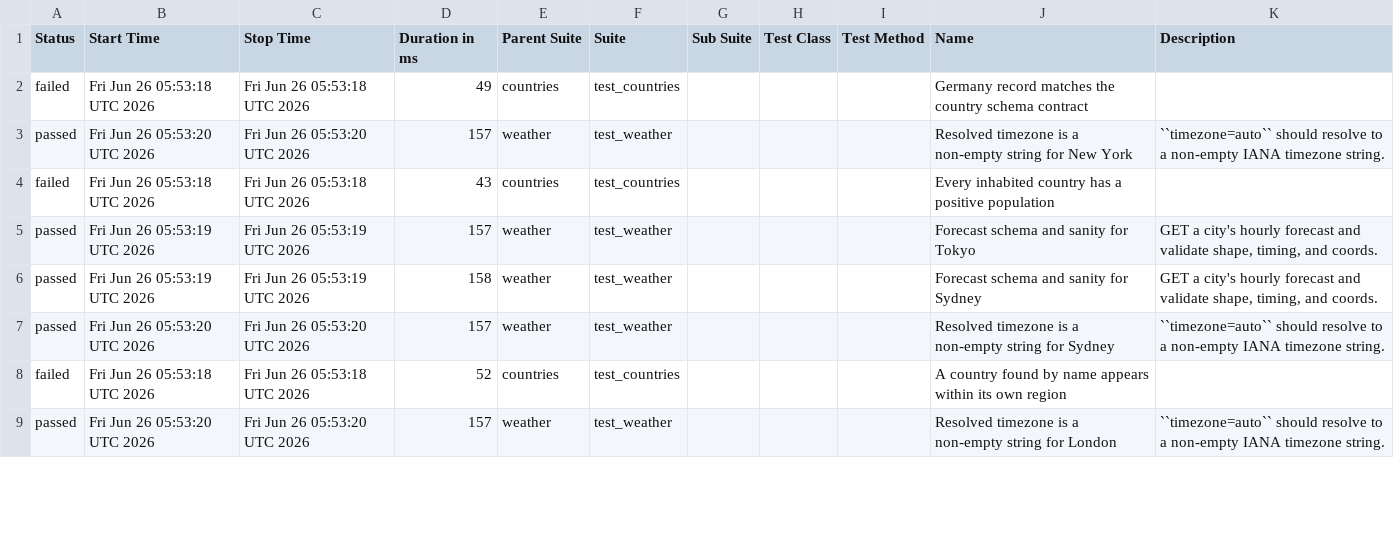
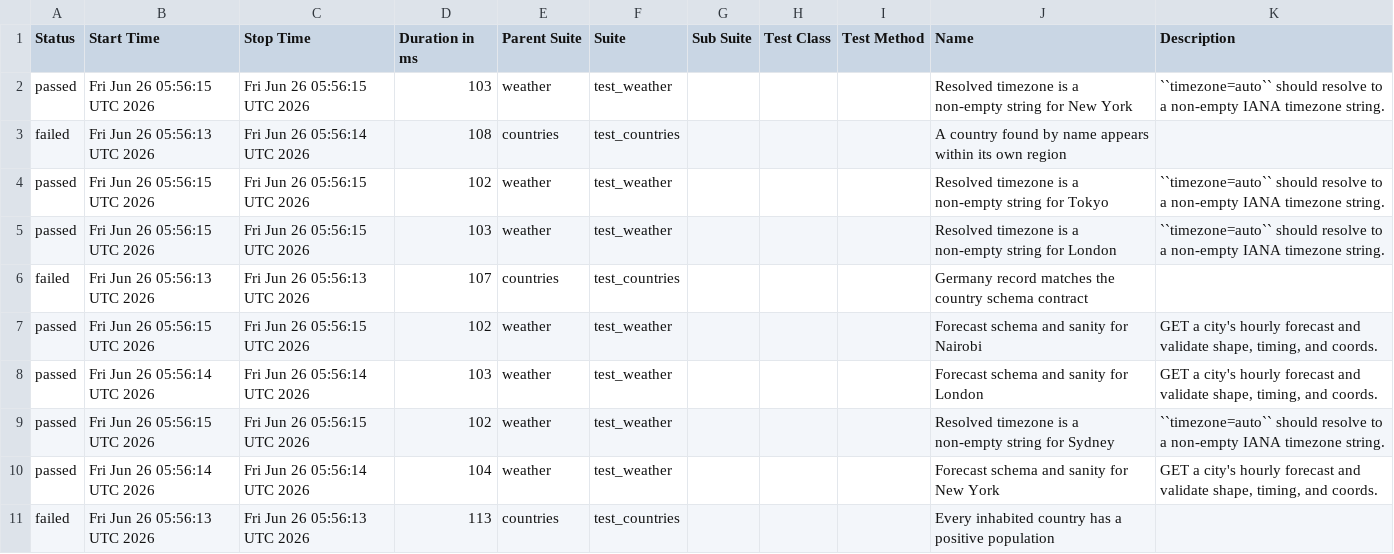
Before and after one commit to FiveFang/api-validator, a CSV file: data/suites.csv, drawn as a sheet; only a part is shown; the diff covers the shown part only.

```diff
--- a/data/suites.csv
+++ b/data/suites.csv
@@ -1,9 +1,11 @@
 "Status","Start Time","Stop Time","Duration in ms","Parent Suite","Suite","Sub Suite","Test Class","Test Method","Name","Description"
-"failed","Fri Jun 26 05:53:18 UTC 2026","Fri Jun 26 05:53:18 UTC 2026","49","countries","test_countries","","","","Germany record matches the country schema contract",""
-"passed","Fri Jun 26 05:53:20 UTC 2026","Fri Jun 26 05:53:20 UTC 2026","157","weather","test_weather","","","","Resolved timezone is a non-empty string for New York","``timezone=auto`` should resolve to a non-empty IANA timezone string."
-"failed","Fri Jun 26 05:53:18 UTC 2026","Fri Jun 26 05:53:18 UTC 2026","43","countries","test_countries","","","","Every inhabited country has a positive population",""
-"passed","Fri Jun 26 05:53:19 UTC 2026","Fri Jun 26 05:53:19 UTC 2026","157","weather","test_weather","","","","Forecast schema and sanity for Tokyo","GET a city's hourly forecast and validate shape, timing, and coords."
-"passed","Fri Jun 26 05:53:19 UTC 2026","Fri Jun 26 05:53:19 UTC 2026","158","weather","test_weather","","","","Forecast schema and sanity for Sydney","GET a city's hourly forecast and validate shape, timing, and coords."
-"passed","Fri Jun 26 05:53:20 UTC 2026","Fri Jun 26 05:53:20 UTC 2026","157","weather","test_weather","","","","Resolved timezone is a non-empty string for Sydney","``timezone=auto`` should resolve to a non-empty IANA timezone string."
-"failed","Fri Jun 26 05:53:18 UTC 2026","Fri Jun 26 05:53:18 UTC 2026","52","countries","test_countries","","","","A country found by name appears within its own region",""
-"passed","Fri Jun 26 05:53:20 UTC 2026","Fri Jun 26 05:53:20 UTC 2026","157","weather","test_weather","","","","Resolved timezone is a non-empty string for London","``timezone=auto`` should resolve to a non-empty IANA timezone string."
+"passed","Fri Jun 26 05:56:15 UTC 2026","Fri Jun 26 05:56:15 UTC 2026","103","weather","test_weather","","","","Resolved timezone is a non-empty string for New York","``timezone=auto`` should resolve to a non-empty IANA timezone string."
+"failed","Fri Jun 26 05:56:13 UTC 2026","Fri Jun 26 05:56:14 UTC 2026","108","countries","test_countries","","","","A country found by name appears within its own region",""
+"passed","Fri Jun 26 05:56:15 UTC 2026","Fri Jun 26 05:56:15 UTC 2026","102","weather","test_weather","","","","Resolved timezone is a non-empty string for Tokyo","``timezone=auto`` should resolve to a non-empty IANA timezone string."
+"passed","Fri Jun 26 05:56:15 UTC 2026","Fri Jun 26 05:56:15 UTC 2026","103","weather","test_weather","","","","Resolved timezone is a non-empty string for London","``timezone=auto`` should resolve to a non-empty IANA timezone string."
+"failed","Fri Jun 26 05:56:13 UTC 2026","Fri Jun 26 05:56:13 UTC 2026","107","countries","test_countries","","","","Germany record matches the country schema contract",""
+"passed","Fri Jun 26 05:56:15 UTC 2026","Fri Jun 26 05:56:15 UTC 2026","102","weather","test_weather","","","","Forecast schema and sanity for Nairobi","GET a city's hourly forecast and validate shape, timing, and coords."
+"passed","Fri Jun 26 05:56:14 UTC 2026","Fri Jun 26 05:56:14 UTC 2026","103","weather","test_weather","","","","Forecast schema and sanity for London","GET a city's hourly forecast and validate shape, timing, and coords."
+"passed","Fri Jun 26 05:56:15 UTC 2026","Fri Jun 26 05:56:15 UTC 2026","102","weather","test_weather","","","","Resolved timezone is a non-empty string for Sydney","``timezone=auto`` should resolve to a non-empty IANA timezone string."
+"passed","Fri Jun 26 05:56:14 UTC 2026","Fri Jun 26 05:56:14 UTC 2026","104","weather","test_weather","","","","Forecast schema and sanity for New York","GET a city's hourly forecast and validate shape, timing, and coords."
+"failed","Fri Jun 26 05:56:13 UTC 2026","Fri Jun 26 05:56:13 UTC 2026","113","countries","test_countries","","","","Every inhabited country has a positive population",""
```
Also changed, not shown: 2 removed rows and 15 edited cells elsewhere in this file, 50 other files.
